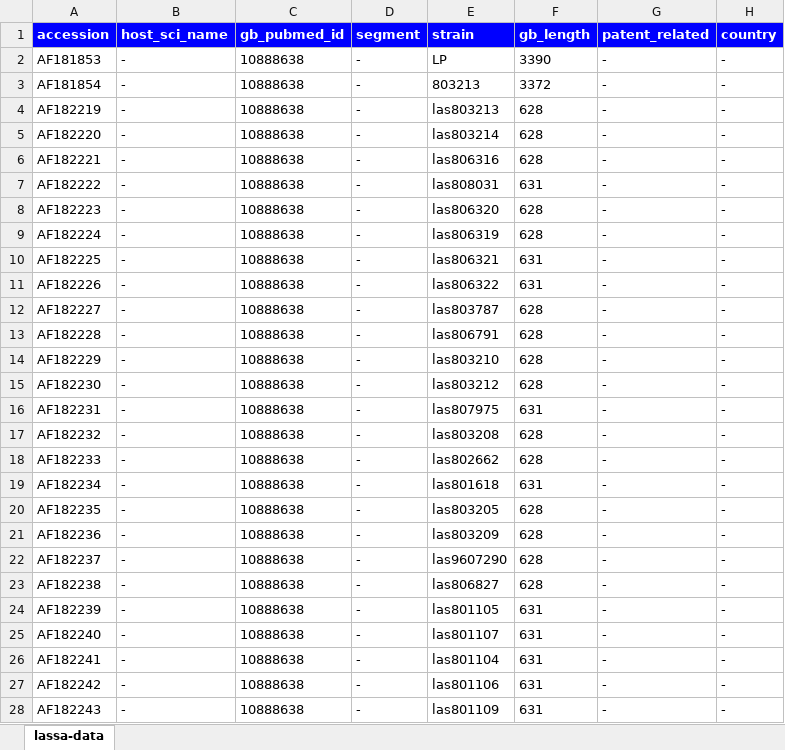
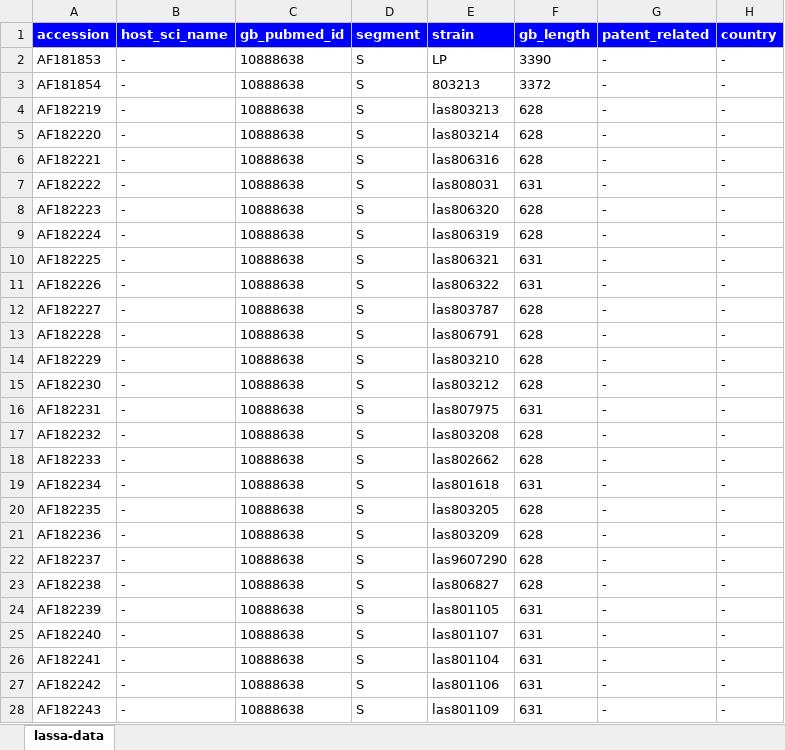
Before and after one commit to giffordlabcvr/Lassa-GLUE, an Excel workbook: tabular/lassa-data.xlsx, sheet lassa-data, drawn as a sheet; only a part is shown; values as stored, in another font and other column widths than the file's, no borders; the diff covers the shown part only; the diff names each change by its address in the sheet, - before the commit and + after, or states it on an @@ line.

Commit message:
Added missing segment data. Alignment select member clauses modified

```diff
--- a/tabular/lassa-data.xlsx (sheet lassa-data)
+++ b/tabular/lassa-data.xlsx (sheet lassa-data)
-D2:D28 (segment): -
+D2:D28 (segment): S
```
Also changed, not shown: 171 edited cells elsewhere in this sheet, 6 other files.
